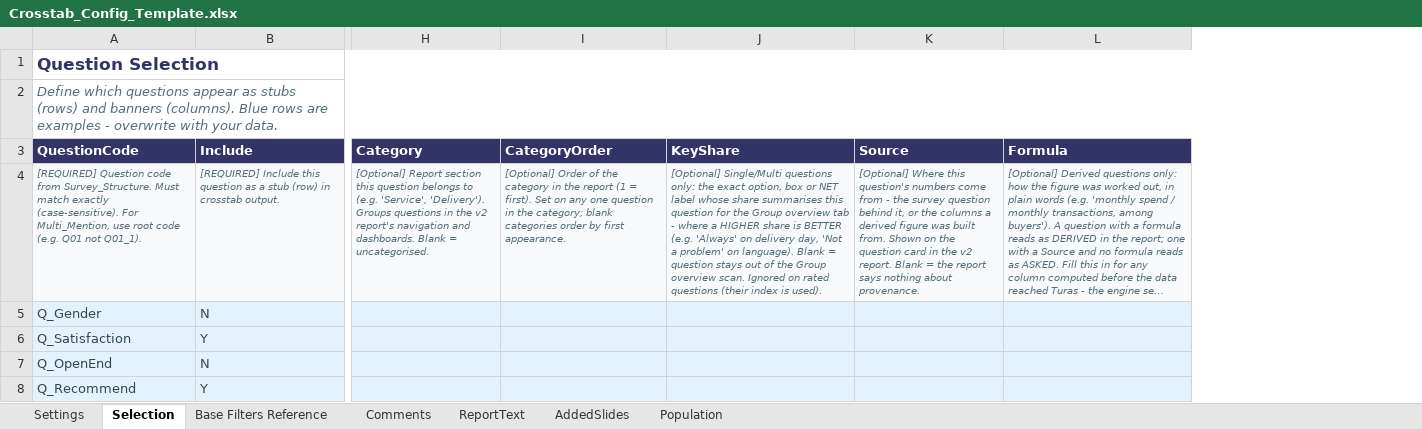
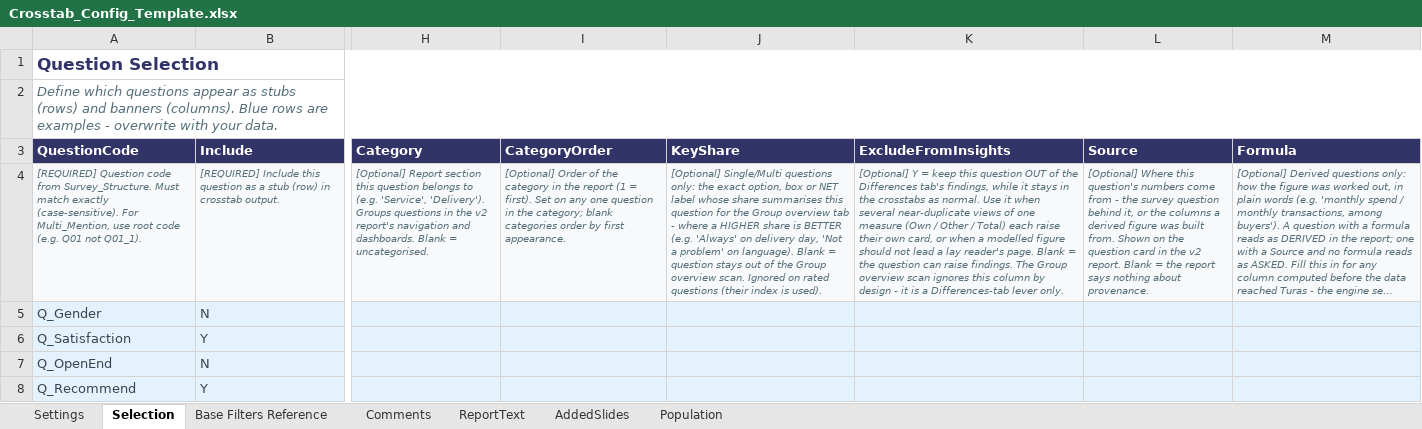
Before and after one commit to DuncanRBrett/Turas, an Excel workbook: modules/tabs/templates/Crosstab_Config_Template.xlsx, sheet Selection, drawn as a sheet; only a part is shown, gaps mark what is left out; long unchanged cells end in …; values as stored, in another font and other column widths than the file's, no borders; the diff names each change by its address in the sheet, - before the commit and + after, or states it on an @@ line.

```diff
--- a/modules/tabs/templates/Crosstab_Config_Template.xlsx (sheet Selection)
+++ b/modules/tabs/templates/Crosstab_Config_Template.xlsx (sheet Selection)
+column K (ExcludeFromInsights), row 4: [Optional] Y = keep this question OUT of the Differences tab's findings, while it stays in the crosstabs as normal. Use it when several near-duplicate views of one measure (Own / Other / Total) each raise their own card, or when a modelled figure should not lead a lay reader's page. Blank = the question can raise findings. The Group overview scan ignores this column by design - it is a Differences-tab lever only.
```
Also changed, not shown: sheet Settings, 13 other files.
